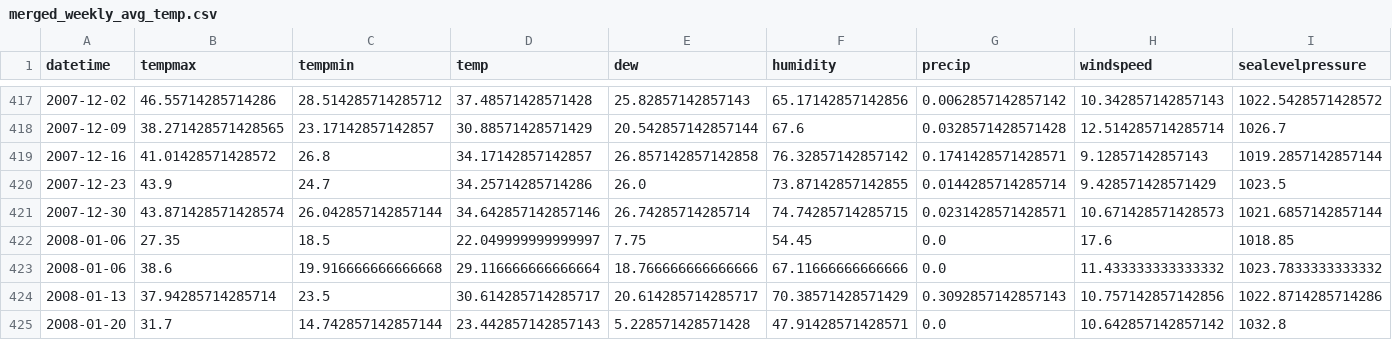
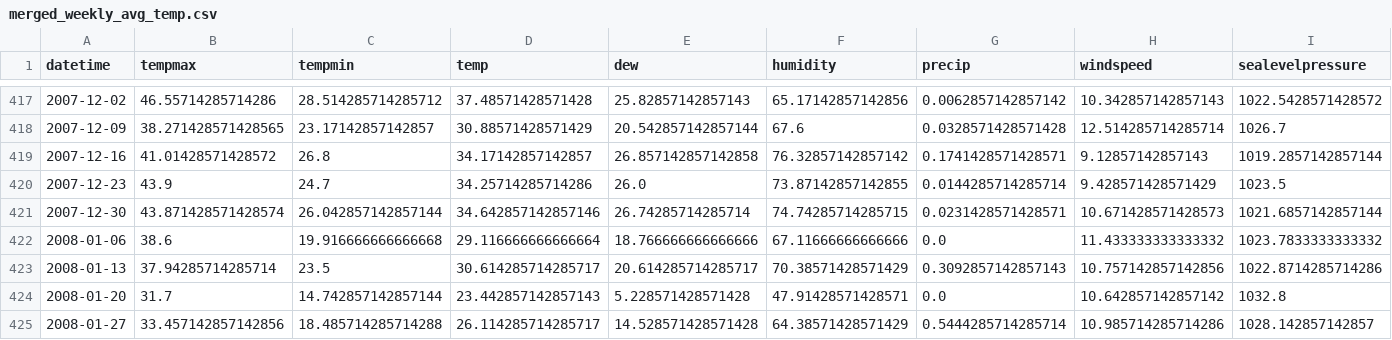
Before and after one commit to limulu-k/2024-2-CSP, a CSV file: ClimateDataTeam/climate_data/merged_weekly_avg_temp.csv, drawn as a sheet; only a part is shown, gaps mark what is left out; the shorter side is filled out with more unchanged rows; rows hold the shown columns only; the diff names each change by its address in the sheet, - before the commit and + after, or states it on an @@ line.

```diff
--- a/ClimateDataTeam/climate_data/merged_weekly_avg_temp.csv
+++ b/ClimateDataTeam/climate_data/merged_weekly_avg_temp.csv
-row 422: 2008-01-06 | 27.35 | 18.5 | 22.049999999999997 | 7.75 | 54.45 | 0.0 | 17.6 | 1018.85
```
Also changed, not shown: ClimateDataTeam/climate_data/labeled_climate.csv.
